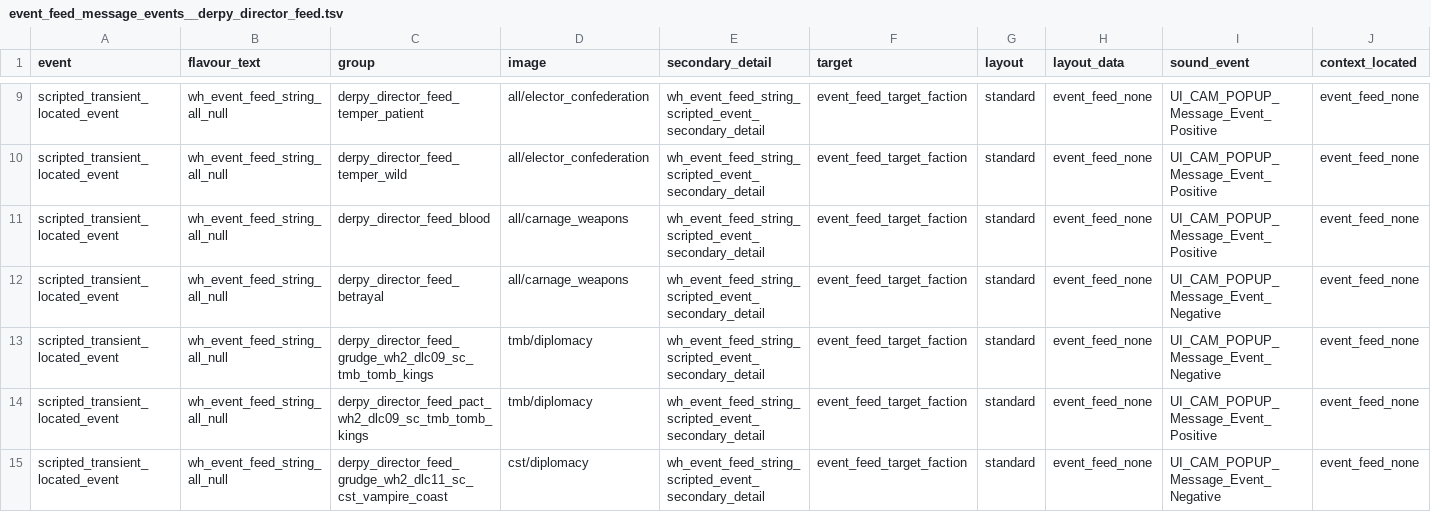
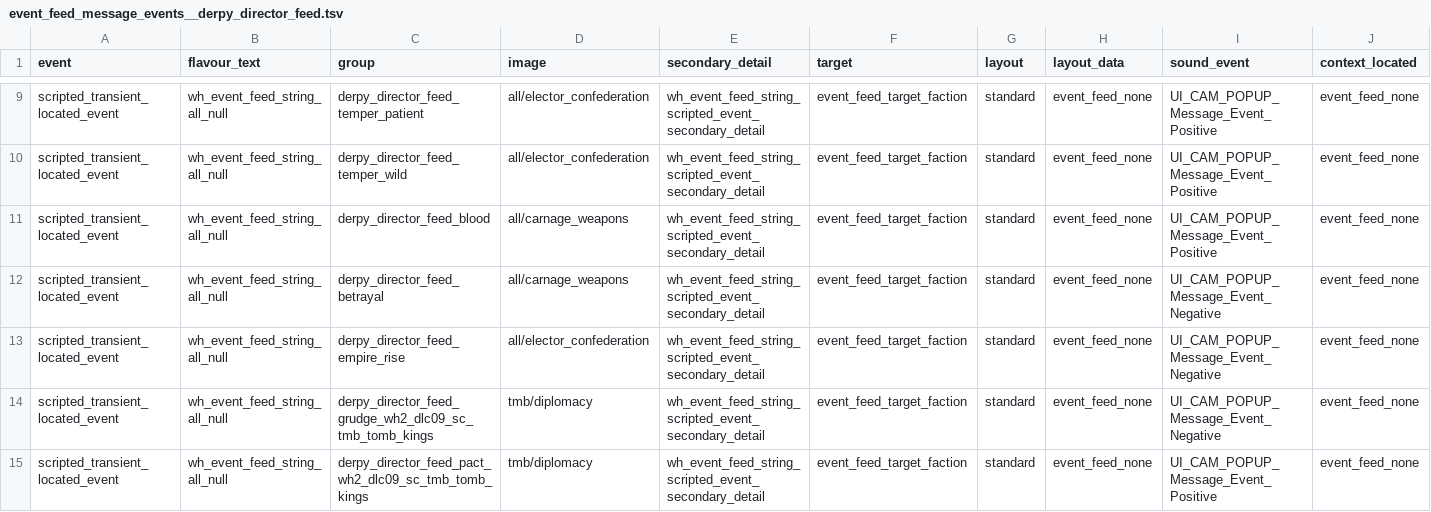
Before and after one commit to DerpyNewb/derpy-director, a TSV file: Modding Files/source/director_feed/event_feed_message_events__derpy_director_feed.tsv, drawn as a sheet; only a part is shown, gaps mark what is left out; the shorter side is filled out with more unchanged rows; rows hold the shown columns only; the diff names each change by its address in the sheet, - before the commit and + after, or states it on an @@ line.

```diff
--- a/Modding Files/source/director_feed/event_feed_message_events__derpy_director_feed.tsv
+++ b/Modding Files/source/director_feed/event_feed_message_events__derpy_director_feed.tsv
+row 13: scripted_transient_located_event | wh_event_feed_string_all_null | derpy_director_feed_empire_rise | all/elector_confederation | wh_event_feed_string_scripted_event_secondary_detail | event_feed_target_faction | standard | event_feed_none | UI_CAM_POPUP_Message_Event_Negative | event_feed_none
```
Also changed, not shown: Modding Files/source/director_feed/campaign_group_member_criteria_values__derpy_director_feed.tsv, Modding Files/source/director_feed/campaign_group_members__derpy_director_feed.tsv, 17 other files.
